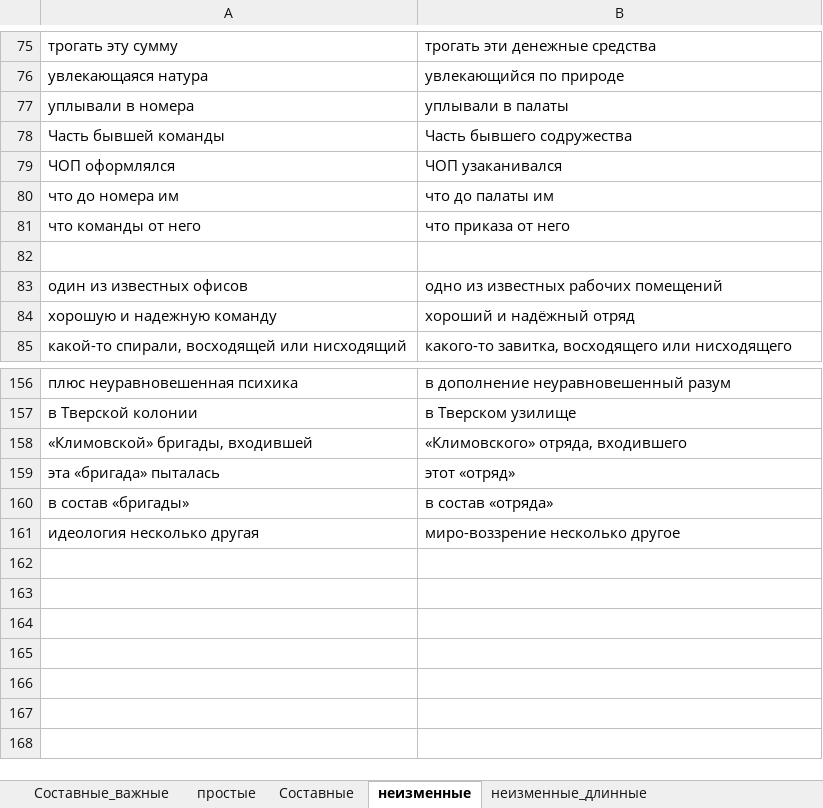
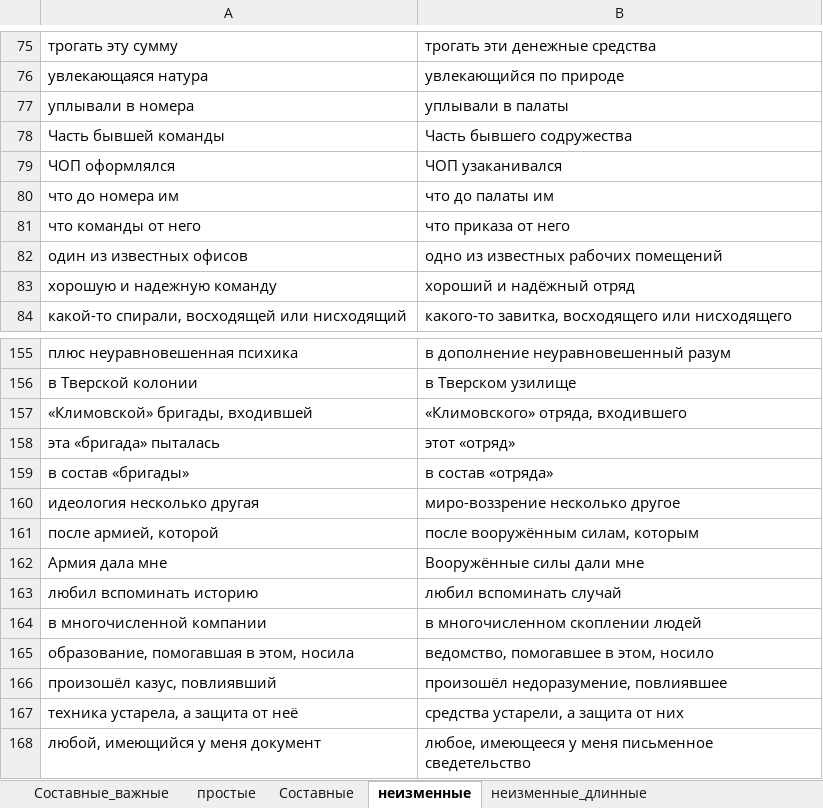
Before and after one commit to AveNRU/text_changer, an Excel workbook: словари/шерстобитов.xlsx, sheet неизменные, drawn as a sheet; only a part is shown, gaps mark what is left out; values as stored, in another font and other column widths than the file's, no borders; removed rows and columns are numbered as before the commit, all else as after; the diff names each change by its address in the sheet, - before the commit and + after, or states it on an @@ line.

```diff
--- a/словари/шерстобитов.xlsx (sheet неизменные)
+++ b/словари/шерстобитов.xlsx (sheet неизменные)
-row 82: (empty)
+row 161: после армией, которой | после вооружённым силам, которым
+row 162: Армия дала мне | Вооружённые силы дали мне
+row 163: любил вспоминать историю | любил вспоминать случай
+row 164: в многочисленной компании | в многочисленном скоплении людей
+row 165: образование, помогавшая в этом, носила | ведомство, помогавшее в этом, носило
+row 166: произошёл казус, повлиявший | произошёл недоразумение, повлиявшее
+row 167: техника устарела, а защита от неё | средства устарели, а защита от них
+row 168: любой, имеющийся у меня документ | любое, имеющееся у меня письменное сведетельство
```
Also changed, not shown: sheet неизменные_короткие, sheet неизменные_длинные, sheet ошибки, 9 other files.
